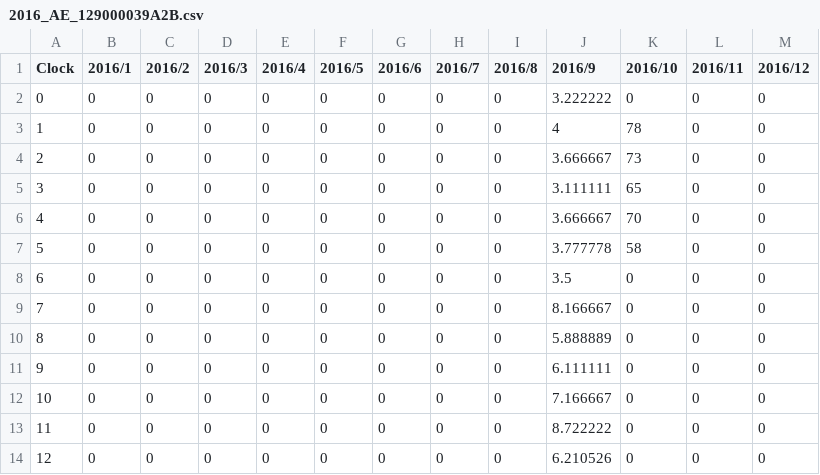
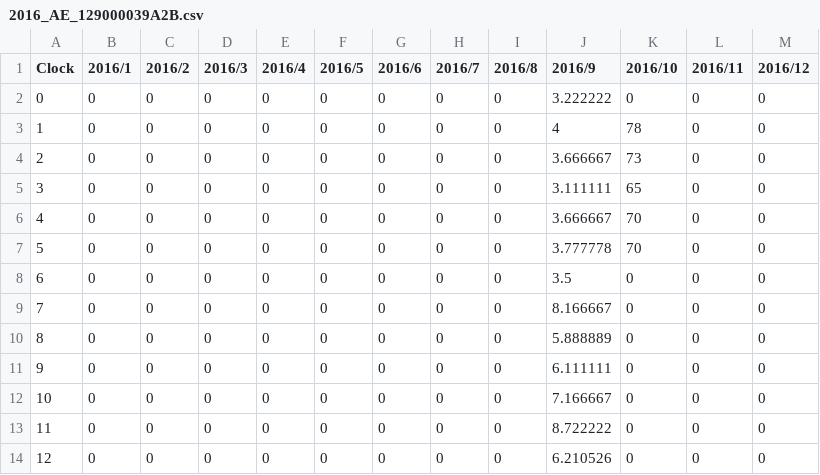
Before and after one commit to srsplabo/srsp_data, a CSV file: 129000039A2B/monthly_clock_report/2016_AE_129000039A2B.csv, drawn as a sheet; only a part is shown.

```diff
--- a/129000039A2B/monthly_clock_report/2016_AE_129000039A2B.csv
+++ b/129000039A2B/monthly_clock_report/2016_AE_129000039A2B.csv
@@ -6,3 +6,3 @@ Clock,2016/1,2016/2,2016/3,2016/4,2016/5,2016/6,2016/7,2016/8,2016/9,2016/10,201
 4,0,0,0,0,0,0,0,0,3.666667,70,0,0
-5,0,0,0,0,0,0,0,0,3.777778,58,0,0
+5,0,0,0,0,0,0,0,0,3.777778,70,0,0
 6,0,0,0,0,0,0,0,0,3.5,0,0,0
```
Also changed, not shown: 129000039A2B/basic_data/20161001_AE_FE80000000000000021D129000039A2B.csv, 129000039A2B/daily_clock_report/20160925_AE_129000039A2B.csv, 2 other files.
